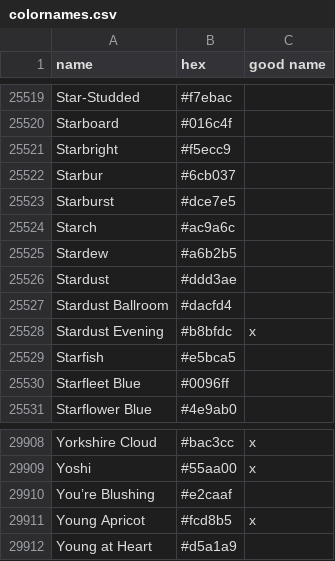
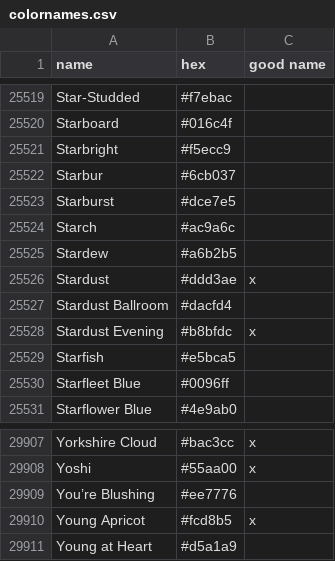
Before and after one commit to meodai/color-names, a CSV file: src/colornames.csv, drawn as a sheet; only a part is shown, gaps mark what is left out; the diff covers the shown part only.

```diff
--- a/src/colornames.csv
+++ b/src/colornames.csv
@@ -25525,3 +25525,3 @@ Starch,#ac9a6c,
 Stardew,#a6b2b5,
-Stardust,#ddd3ae,
+Stardust,#ddd3ae,x
 Stardust Ballroom,#dacfd4,
@@ -29909,3 +29908,3 @@ Yorkshire Cloud,#bac3cc,x
 Yoshi,#55aa00,x
-You’re Blushing,#e2caaf,
+You’re Blushing,#ee7776,
 Young Apricot,#fcd8b5,x
```
Also changed, not shown: 1 added row, 2 removed rows and 4 edited cells elsewhere in this file.
